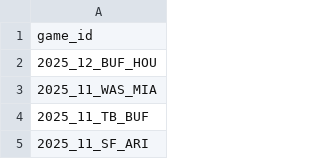
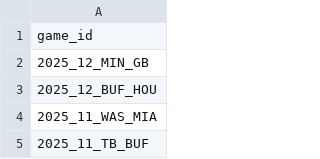
Before and after one commit to nflverse/nflverse-pbp-internal, a CSV file: released_games.csv, drawn as a sheet; only a part is shown; the shorter side is filled out with more unchanged rows.

```diff
--- a/released_games.csv
+++ b/released_games.csv
@@ -1,2 +1,3 @@
 game_id
+2025_12_MIN_GB
 2025_12_BUF_HOU
```
